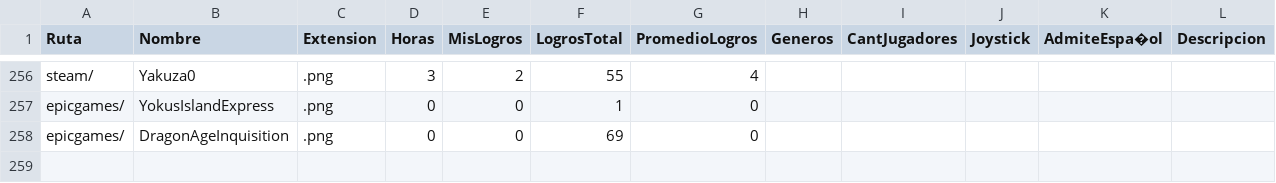
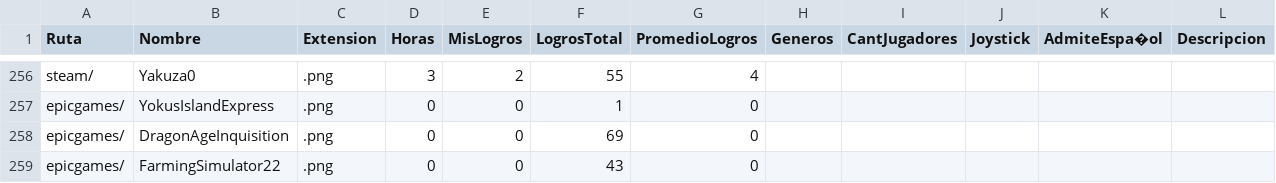
Before and after one commit to fabri-lsq/fabri-lsq.github.io, a CSV file: WebJuegos/Juegos.csv, drawn as a sheet; only a part is shown, gaps mark what is left out.

Commit message:
Add files via upload

```diff
--- a/WebJuegos/Juegos.csv
+++ b/WebJuegos/Juegos.csv
@@ -258 +258,2 @@ epicgames/;YokusIslandExpress;.png;0;0;1;0;;;;;
 epicgames/;DragonAgeInquisition;.png;0;0;69;0;;;;;
+epicgames/;FarmingSimulator22;.png;0;0;43;0;;;;;
```
